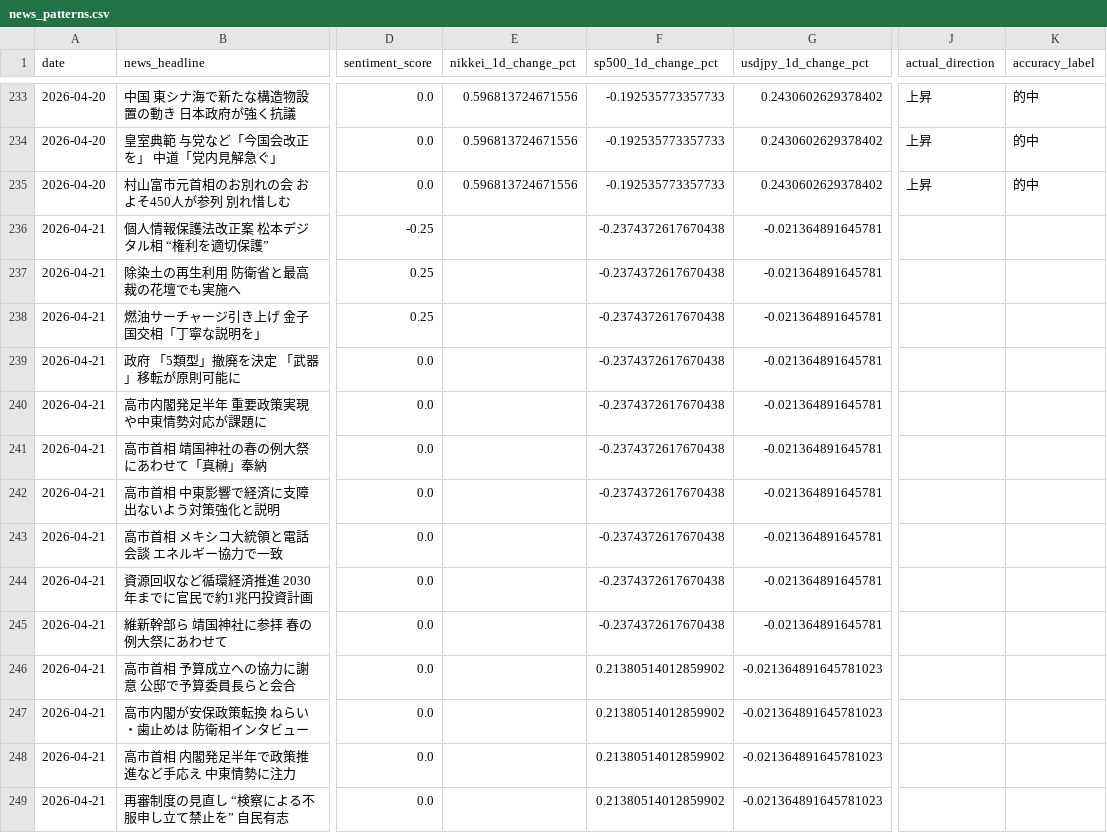
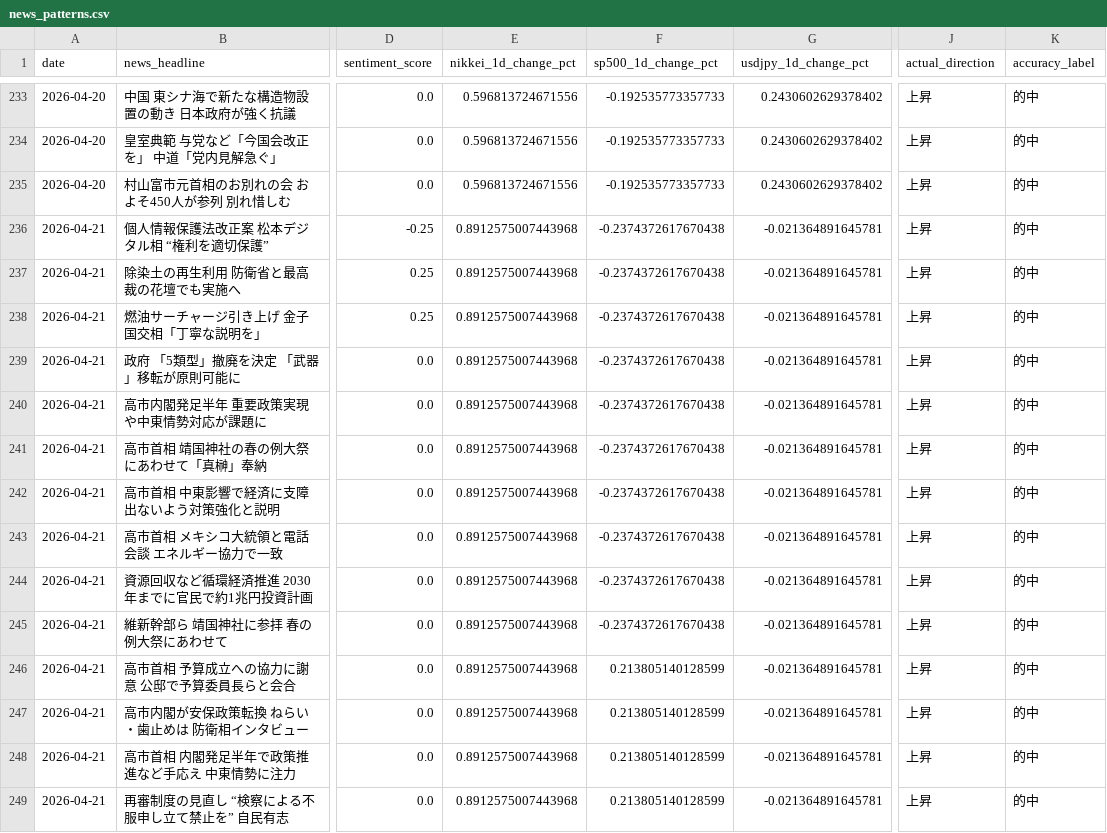
Before and after one commit to oguogu-bit/stock-assessment, a CSV file: data/news_patterns.csv, drawn as a sheet; only a part is shown, gaps mark what is left out; the diff covers the shown part only; the diff names each change by its address in the sheet, - before the commit and + after, or states it on an @@ line.

```diff
--- a/data/news_patterns.csv
+++ b/data/news_patterns.csv
-E236:E249 (nikkei_1d_change_pct): (empty)
+E236:E249 (nikkei_1d_change_pct): 0.8912575007443968
-J236:J249 (actual_direction): (empty)
+J236:J249 (actual_direction): 上昇
-K236:K249 (accuracy_label): (empty)
+K236:K249 (accuracy_label): 的中
-F246:F249 (sp500_1d_change_pct): 0.21380514012859902
+F246:F249 (sp500_1d_change_pct): 0.213805140128599
-G246:G249 (usdjpy_1d_change_pct): -0.021364891645781023
+G246:G249 (usdjpy_1d_change_pct): -0.021364891645781
```
Also changed, not shown: 10 added rows and 20 edited cells elsewhere in this file, 3 other files.
